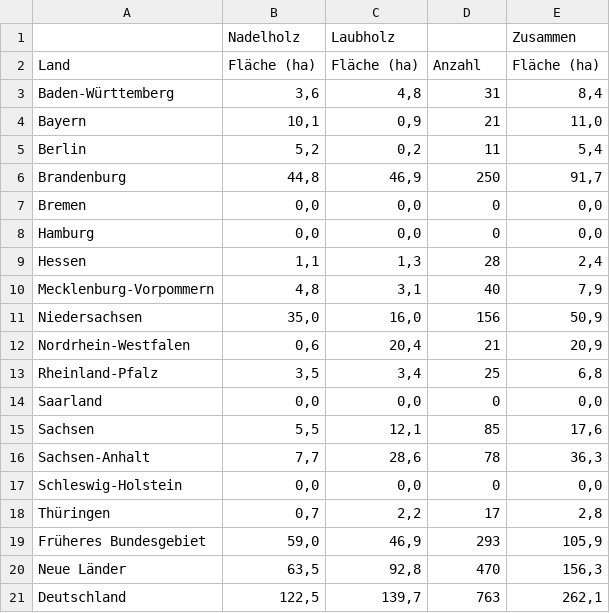
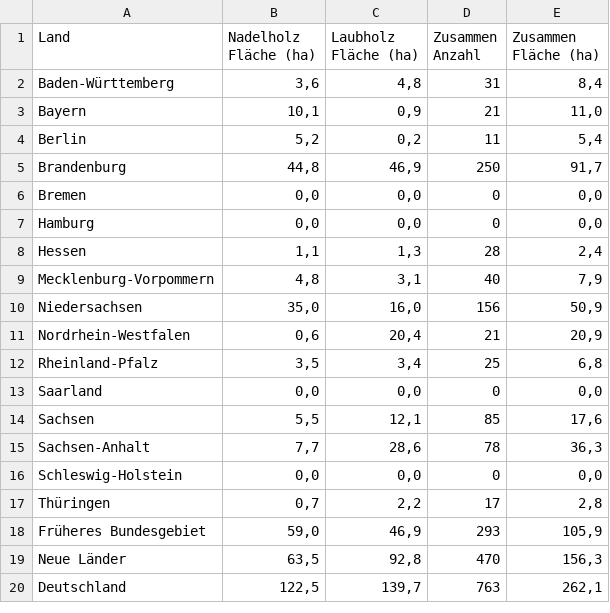
Before and after one commit to pfs-db/dataviz-wildfire, a CSV file: project_wild_fire/data/bmel-statistik_de/2009/1B.csv, drawn as a sheet; removed rows and columns are numbered as before the commit, all else as after; the diff names each change by its address in the sheet, - before the commit and + after, or states it on an @@ line.

Commit message:
Changing the table headers - maybe the äüö should be avoided at all...

```diff
--- a/project_wild_fire/data/bmel-statistik_de/2009/1B.csv
+++ b/project_wild_fire/data/bmel-statistik_de/2009/1B.csv
-row 1:  | Nadelholz | Laubholz |  | Zusammen
-B1: Fläche (ha)
+B1: Nadelholz Fläche (ha)
-C1: Fläche (ha)
+C1: Laubholz Fläche (ha)
-D1: Anzahl
+D1: Zusammen Anzahl
-E1: Fläche (ha)
+E1: Zusammen Fläche (ha)
```
Also changed, not shown: project_wild_fire/data/bmel-statistik_de/2009/5B.csv, project_wild_fire/data/bmel-statistik_de/2010/5B.csv, 1 other file.
